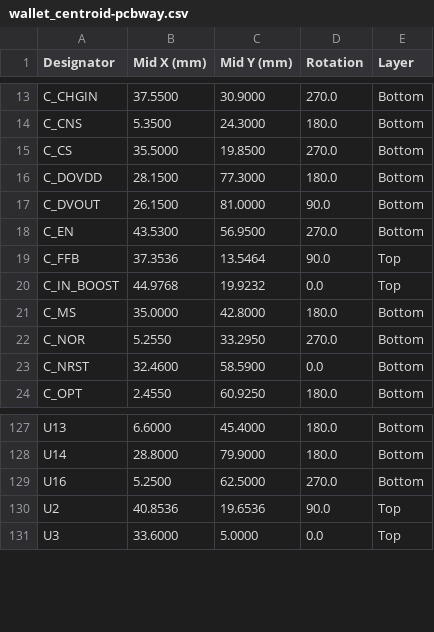
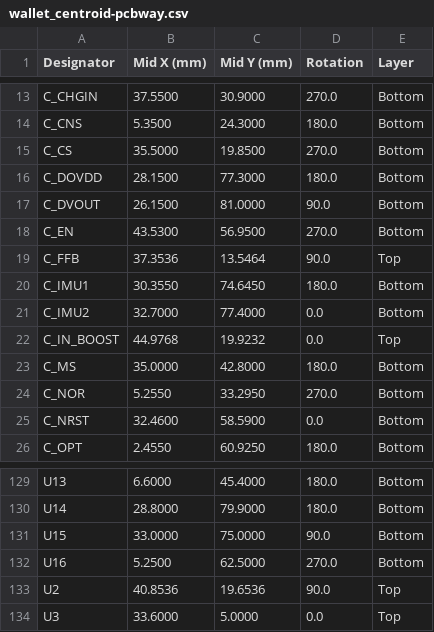
Before and after one commit to AmbireTech/ice, a CSV file: production/order/pcbway/wallet_centroid-pcbway.csv, drawn as a sheet; only a part is shown, gaps mark what is left out.

```diff
--- a/production/order/pcbway/wallet_centroid-pcbway.csv
+++ b/production/order/pcbway/wallet_centroid-pcbway.csv
@@ -19,2 +19,4 @@ C_EN,43.5300,56.9500,270.0,Bottom
 C_FFB,37.3536,13.5464,90.0,Top
+C_IMU1,30.3550,74.6450,180.0,Bottom
+C_IMU2,32.7000,77.4000,0.0,Bottom
 C_IN_BOOST,44.9768,19.9232,0.0,Top
@@ -128,2 +130,3 @@ U13,6.6000,45.4000,180.0,Bottom
 U14,28.8000,79.9000,180.0,Bottom
+U15,33.0000,75.0000,90.0,Bottom
 U16,5.2500,62.5000,270.0,Bottom
```
Also changed, not shown: production/order/rotation-review.csv, production/order/stock.csv, 16 other files.
